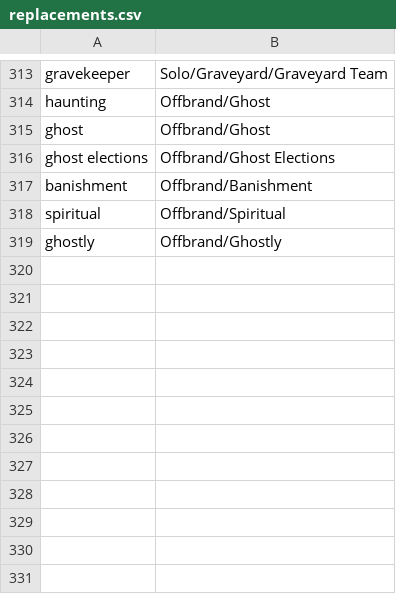
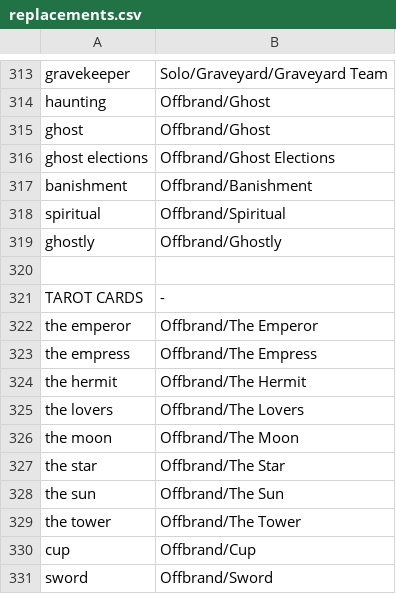
Before and after one commit to WerewolvesRevamped/Werewolves-Icons, a CSV file: replacements.csv, drawn as a sheet; only a part is shown, gaps mark what is left out.

Commit message:
Update replacements.csv

```diff
--- a/replacements.csv
+++ b/replacements.csv
@@ -319 +319,13 @@ spiritual,Offbrand/Spiritual
 ghostly,Offbrand/Ghostly
+
+TAROT CARDS,-
+the emperor,Offbrand/The Emperor
+the empress,Offbrand/The Empress
+the hermit,Offbrand/The Hermit
+the lovers,Offbrand/The Lovers
+the moon,Offbrand/The Moon
+the star,Offbrand/The Star
+the sun,Offbrand/The Sun
+the tower,Offbrand/The Tower
+cup,Offbrand/Cup
+sword,Offbrand/Sword
```
